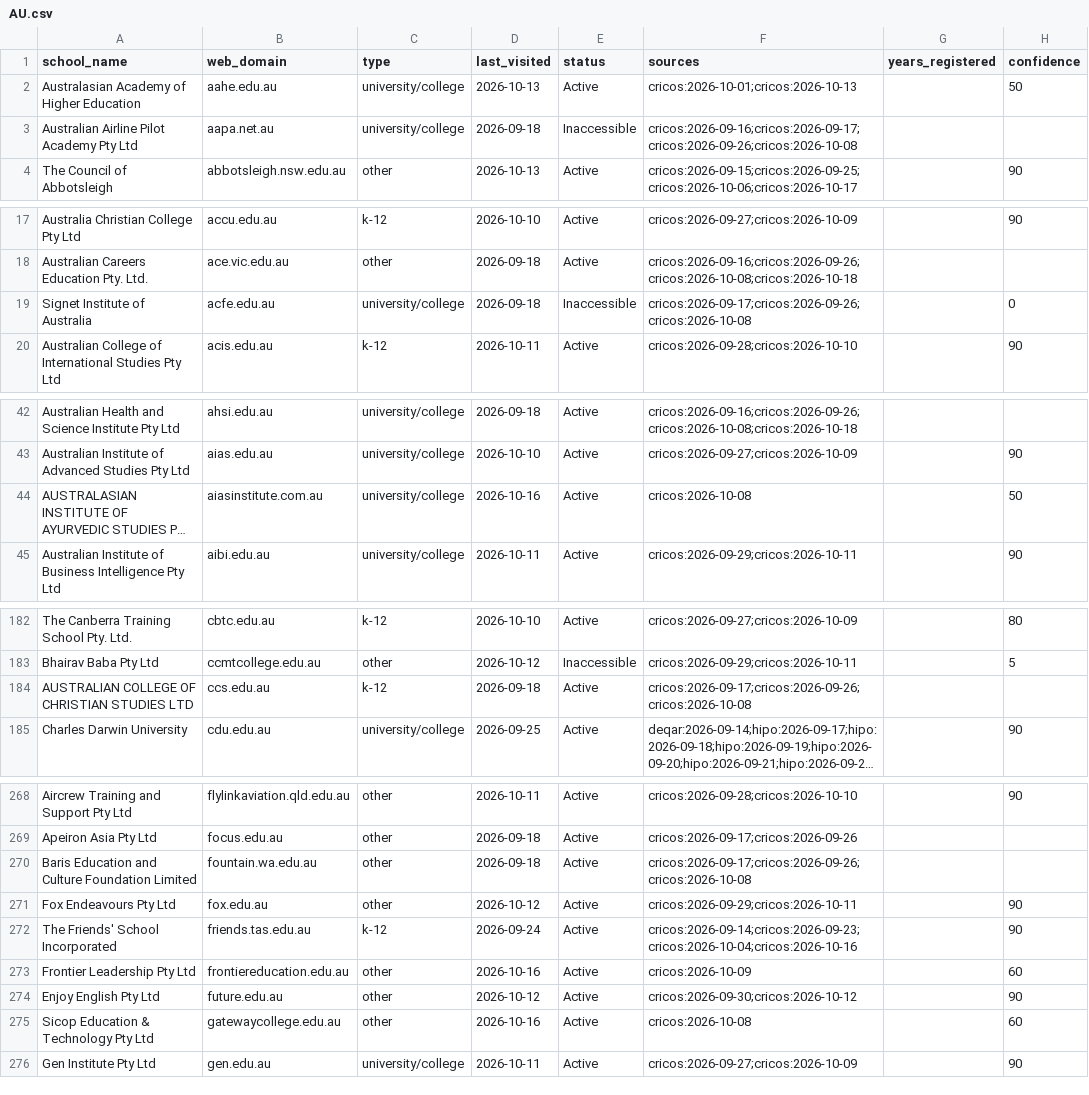
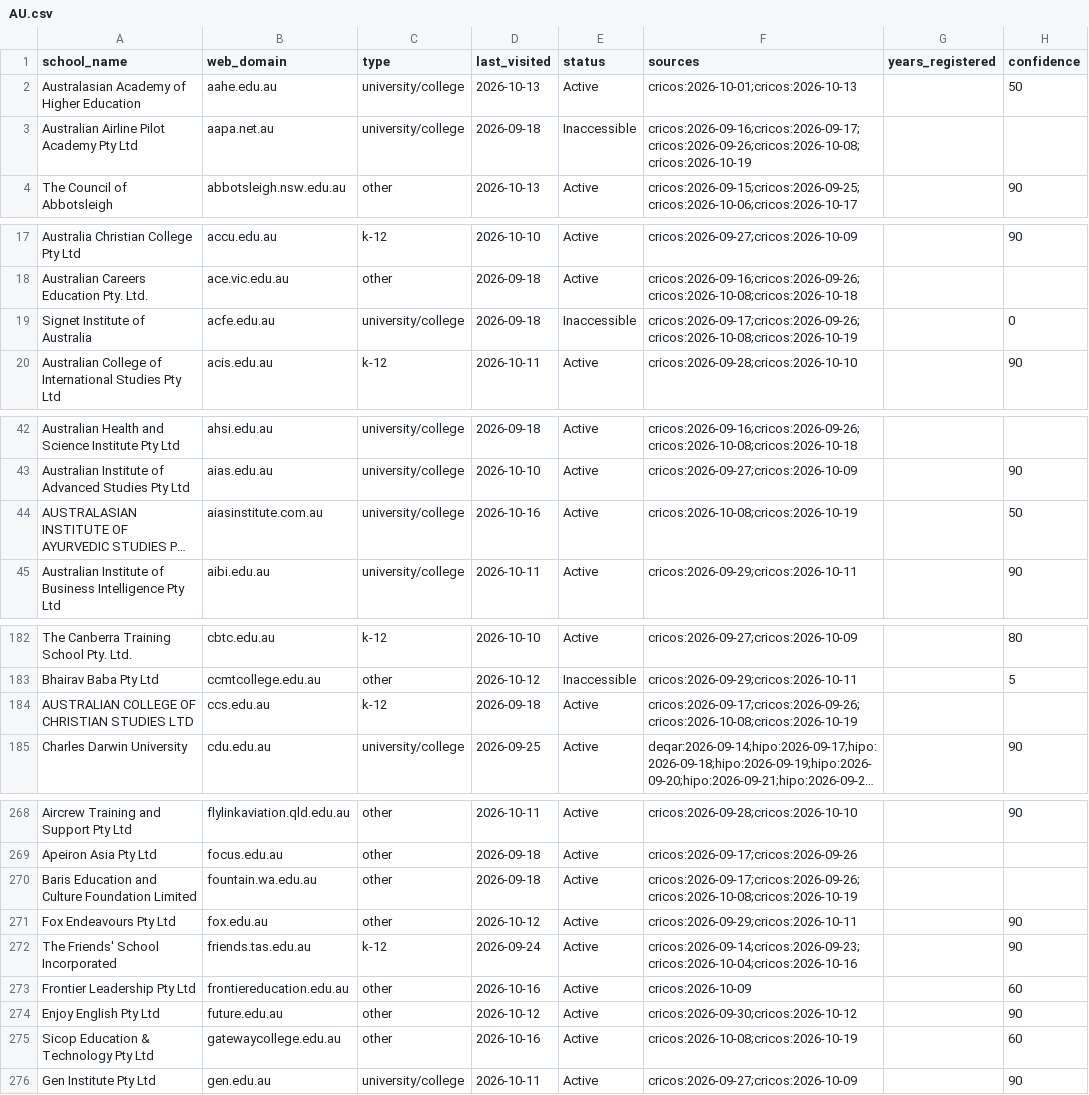
Before and after one commit to yifeiwu/edu-list, a CSV file: data/countries/AU.csv, drawn as a sheet; only a part is shown, gaps mark what is left out; long unchanged cells end in …; the diff covers the shown part only; the diff names each change by its address in the sheet, - before the commit and + after, or states it on an @@ line.

```diff
--- a/data/countries/AU.csv
+++ b/data/countries/AU.csv
-F3 (sources): cricos:2026-09-16;cricos:2026-09-17;cricos:2026-09-26;cricos:2026-10-08
+F3 (sources): cricos:2026-09-16;cricos:2026-09-17;cricos:2026-09-26;cricos:2026-10-08;cricos:2026-10-19
-F19 (sources): cricos:2026-09-17;cricos:2026-09-26;cricos:2026-10-08
+F19 (sources): cricos:2026-09-17;cricos:2026-09-26;cricos:2026-10-08;cricos:2026-10-19
-F44 (sources): cricos:2026-10-08
+F44 (sources): cricos:2026-10-08;cricos:2026-10-19
-F184 (sources): cricos:2026-09-17;cricos:2026-09-26;cricos:2026-10-08
+F184 (sources): cricos:2026-09-17;cricos:2026-09-26;cricos:2026-10-08;cricos:2026-10-19
-F270 (sources): cricos:2026-09-17;cricos:2026-09-26;cricos:2026-10-08
+F270 (sources): cricos:2026-09-17;cricos:2026-09-26;cricos:2026-10-08;cricos:2026-10-19
-F275 (sources): cricos:2026-10-08
+F275 (sources): cricos:2026-10-08;cricos:2026-10-19
```
Also changed, not shown: 8 edited cells elsewhere in this file, data/countries/ES.csv, data/countries/FR.csv, 14 other files.
